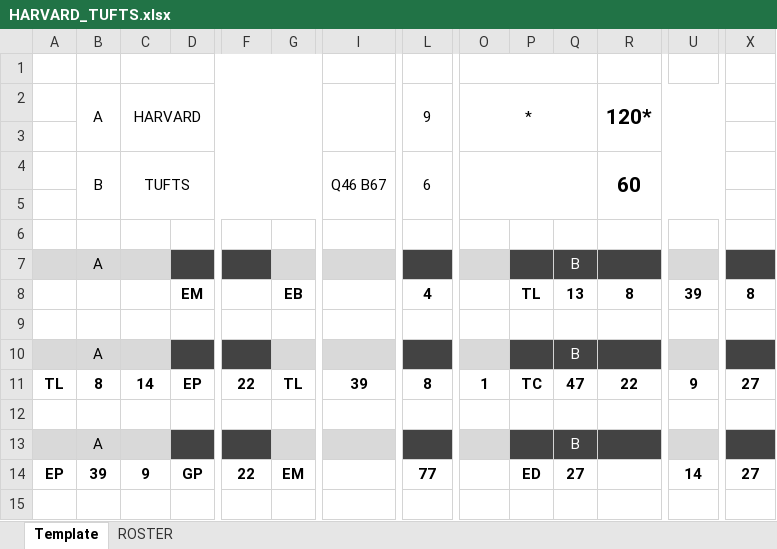
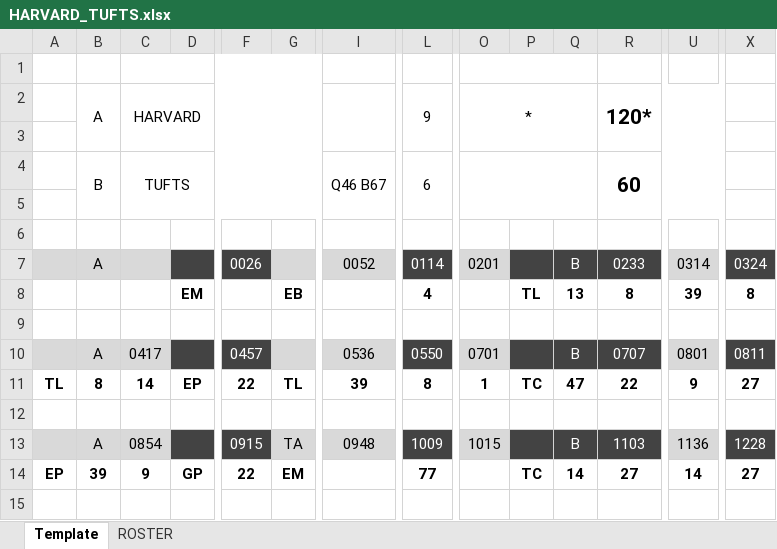
Before and after one commit to rachukola-nh/live-stats, an Excel workbook: 10v15/13/MQC-Opener/HARVARD_TUFTS.xlsx, sheet Template, drawn as a sheet; only a part is shown, gaps mark what is left out; values as stored, in another font and other column widths than the file's, no borders; the diff covers the shown part only; the diff names each change by its address in the sheet, - before the commit and + after, or states it on an @@ line.

Commit message:
13/MQC-Opener

```diff
--- a/10v15/13/MQC-Opener/HARVARD_TUFTS.xlsx (sheet Template)
+++ b/10v15/13/MQC-Opener/HARVARD_TUFTS.xlsx (sheet Template)
-F7: (empty)
+F7: 0026
-I7: (empty)
+I7: 0052
-L7: (empty)
+L7: 0114
-O7: (empty)
+O7: 0201
-R7: (empty)
+R7: 0233
-U7: (empty)
+U7: 0314
-X7: (empty)
+X7: 0324
-C10: (empty)
+C10: 0417
-F10: (empty)
+F10: 0457
-I10: (empty)
+I10: 0536
-L10: (empty)
+L10: 0550
-O10: (empty)
+O10: 0701
-R10: (empty)
+R10: 0707
-U10: (empty)
+U10: 0801
-X10: (empty)
+X10: 0811
-C13: (empty)
+C13: 0854
-F13: (empty)
+F13: 0915
-G13: (empty)
+G13: TA
-I13: (empty)
+I13: 0948
-L13: (empty)
+L13: 1009
-O13: (empty)
+O13: 1015
-R13: (empty)
+R13: 1103
-U13: (empty)
+U13: 1136
-X13: (empty)
+X13: 1228
-P14: ED
+P14: TC
-Q14: 27
+Q14: 14
-R14: (empty)
+R14: 27
```
Also changed, not shown: 21 edited cells elsewhere in this sheet, 4 other files.
